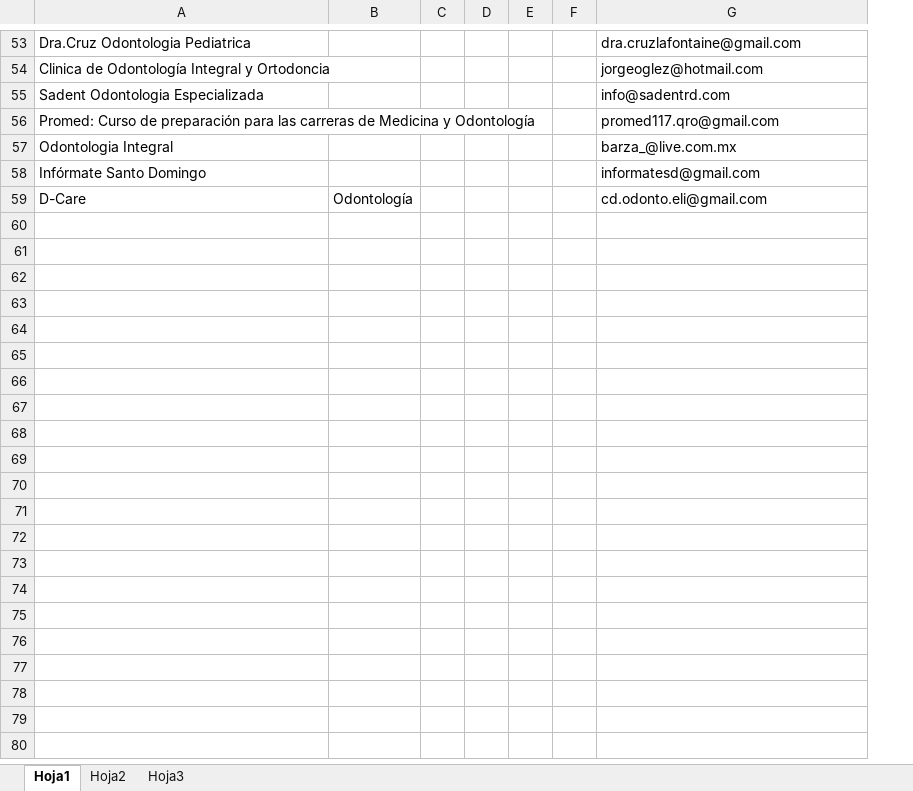
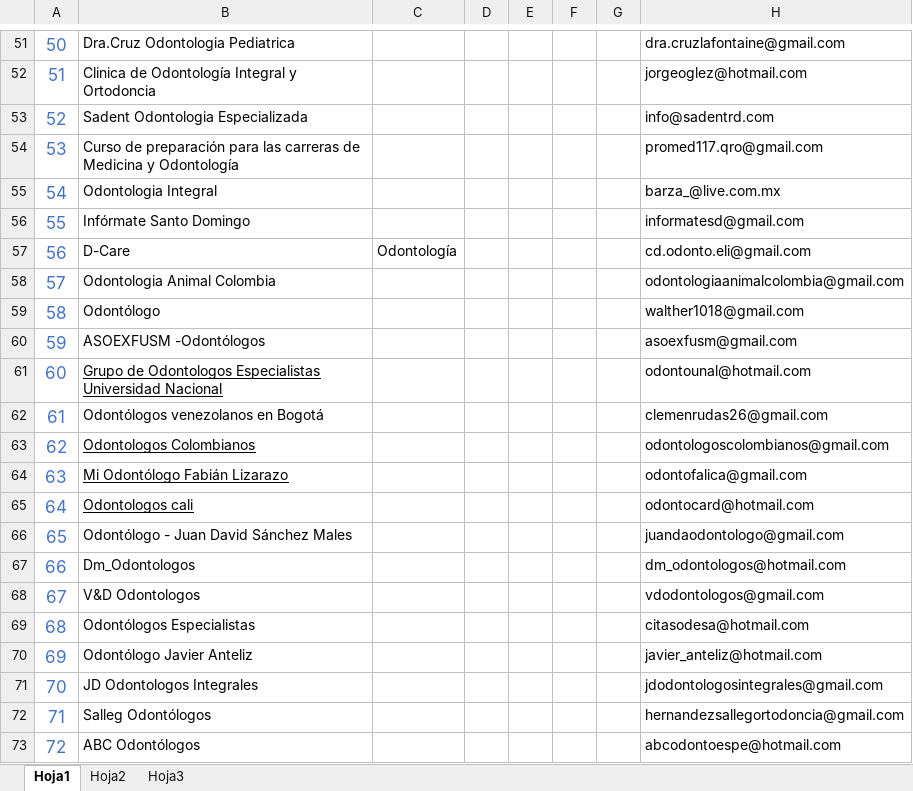
Before and after one commit to bryher/Devher2, an Excel workbook: base.xlsx, sheet Hoja1, drawn as a sheet; only a part is shown, gaps mark what is left out; values as stored, in another font and other column widths than the file's, no borders; removed rows and columns are numbered as before the commit, all else as after; the diff covers the shown part only; the diff names each change by its address in the sheet, - before the commit and + after, or states it on an @@ line.

```diff
--- a/base.xlsx (sheet Hoja1)
+++ b/base.xlsx (sheet Hoja1)
+column A, rows 51-57: 50 | 51 | 52 | 53 | 54 | 55 | 56
-column C, empty
+column G, empty
-B54: Promed: Curso de…
+B54: Curso de…
+row 58: 57 | Odontologia Animal Colombia |  |  |  |  |  | odontologiaanimalcolombia@gmail.com
+row 59: 58 | Odontólogo |  |  |  |  |  | walther1018@gmail.com
+row 60: 59 | ASOEXFUSM -Odontólogos |  |  |  |  |  | asoexfusm@gmail.com
+row 61: 60 | Grupo de Odontologos Especialistas Universidad Nacional |  |  |  |  |  | odontounal@hotmail.com
+row 62: 61 | Odontólogos venezolanos en Bogotá |  |  |  |  |  | clemenrudas26@gmail.com
+row 63: 62 | Odontologos Colombianos |  |  |  |  |  | odontologoscolombianos@gmail.com
+row 64: 63 | Mi Odontólogo Fabián Lizarazo |  |  |  |  |  | odontofalica@gmail.com
+row 65: 64 | Odontologos cali |  |  |  |  |  | odontocard@hotmail.com
+row 66: 65 | Odontólogo - Juan David Sánchez Males |  |  |  |  |  | juandaodontologo@gmail.com
+row 67: 66 | Dm_Odontologos |  |  |  |  |  | dm_odontologos@hotmail.com
+row 68: 67 | V&D Odontologos |  |  |  |  |  | vdodontologos@gmail.com
+row 69: 68 | Odontólogos Especialistas |  |  |  |  |  | citasodesa@hotmail.com
+row 70: 69 | Odontólogo Javier Anteliz |  |  |  |  |  | javier_anteliz@hotmail.com
+row 71: 70 | JD Odontologos Integrales |  |  |  |  |  | jdodontologosintegrales@gmail.com
+row 72: 71 | Salleg Odontólogos |  |  |  |  |  | hernandezsallegortodoncia@gmail.com
+row 73: 72 | ABC Odontólogos |  |  |  |  |  | abcodontoespe@hotmail.com
```
Also changed, not shown: 29 added rows, 2 removed rows, 1 edited cell and cell formats elsewhere in this sheet, 2 other files.
